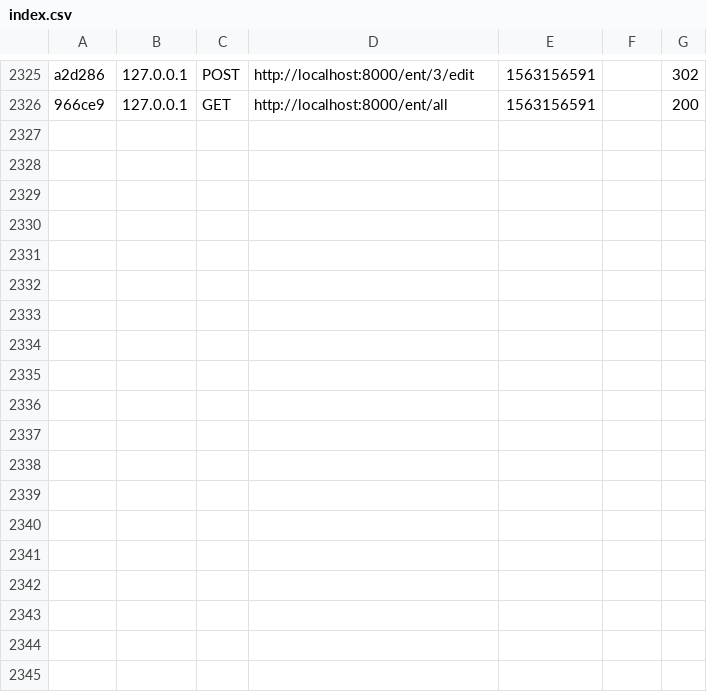
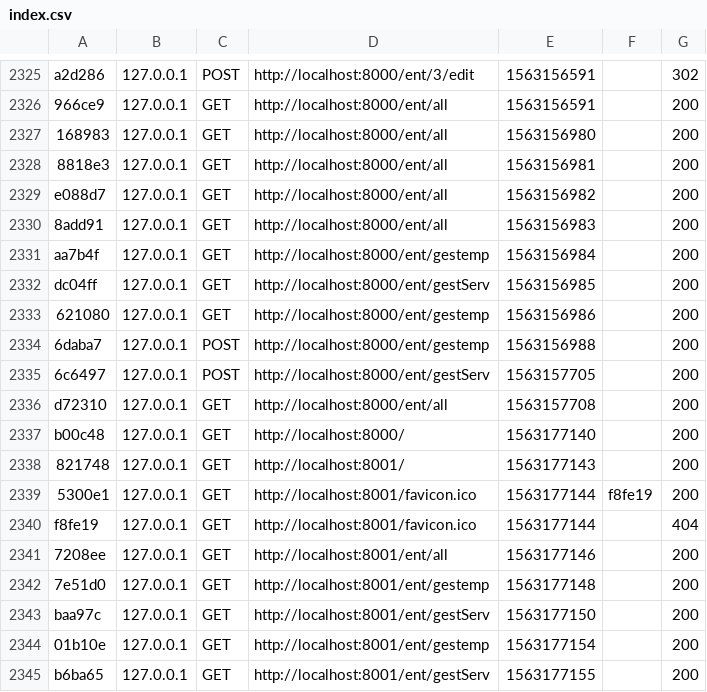
Before and after one commit to eLdj/mini_projet_symfony, a CSV file: var/cache/dev/profiler/index.csv, drawn as a sheet; only a part is shown, gaps mark what is left out.

```diff
--- a/var/cache/dev/profiler/index.csv
+++ b/var/cache/dev/profiler/index.csv
@@ -2326 +2326,20 @@ a2d286,127.0.0.1,POST,http://localhost:8000/ent/3/edit,1563156591,,302
 966ce9,127.0.0.1,GET,http://localhost:8000/ent/all,1563156591,,200
+168983,127.0.0.1,GET,http://localhost:8000/ent/all,1563156980,,200
+8818e3,127.0.0.1,GET,http://localhost:8000/ent/all,1563156981,,200
+e088d7,127.0.0.1,GET,http://localhost:8000/ent/all,1563156982,,200
+8add91,127.0.0.1,GET,http://localhost:8000/ent/all,1563156983,,200
+aa7b4f,127.0.0.1,GET,http://localhost:8000/ent/gestemp,1563156984,,200
+dc04ff,127.0.0.1,GET,http://localhost:8000/ent/gestServ,1563156985,,200
+621080,127.0.0.1,GET,http://localhost:8000/ent/gestemp,1563156986,,200
+6daba7,127.0.0.1,POST,http://localhost:8000/ent/gestemp,1563156988,,200
+6c6497,127.0.0.1,POST,http://localhost:8000/ent/gestServ,1563157705,,200
+d72310,127.0.0.1,GET,http://localhost:8000/ent/all,1563157708,,200
+b00c48,127.0.0.1,GET,http://localhost:8000/,1563177140,,200
+821748,127.0.0.1,GET,http://localhost:8001/,1563177143,,200
+5300e1,127.0.0.1,GET,http://localhost:8001/favicon.ico,1563177144,f8fe19,200
+f8fe19,127.0.0.1,GET,http://localhost:8001/favicon.ico,1563177144,,404
+7208ee,127.0.0.1,GET,http://localhost:8001/ent/all,1563177146,,200
+7e51d0,127.0.0.1,GET,http://localhost:8001/ent/gestemp,1563177148,,200
+baa97c,127.0.0.1,GET,http://localhost:8001/ent/gestServ,1563177150,,200
+01b10e,127.0.0.1,GET,http://localhost:8001/ent/gestemp,1563177154,,200
+b6ba65,127.0.0.1,GET,http://localhost:8001/ent/gestServ,1563177155,,200
```
Also changed, not shown: 23 other files.
